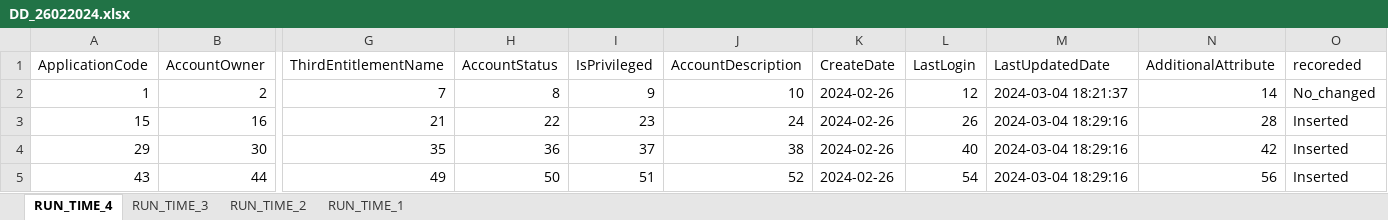
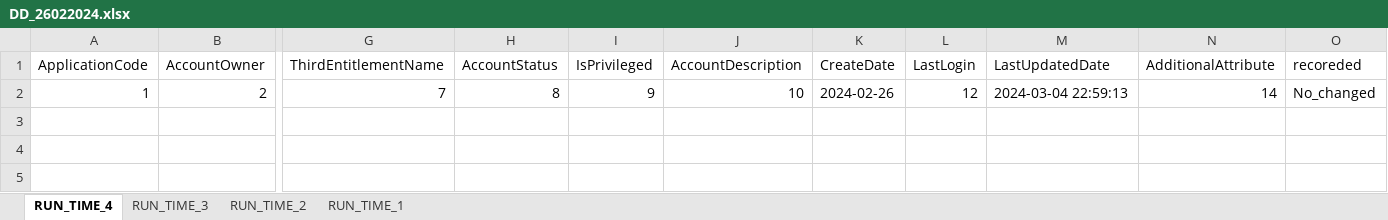
Before and after one commit to TaakJ/convert_files, an Excel workbook: tmp/log/DD_26022024.xlsx, sheet RUN_TIME_4, drawn as a sheet; only a part is shown, gaps mark what is left out; values as stored, in another font and other column widths than the file's, no borders; rows hold the shown columns only; the diff names each change by its address in the sheet, - before the commit and + after, or states it on an @@ line.

```diff
--- a/tmp/log/DD_26022024.xlsx (sheet RUN_TIME_4)
+++ b/tmp/log/DD_26022024.xlsx (sheet RUN_TIME_4)
-M2 (LastUpdatedDate): 2024-03-04 18:21:37
+M2 (LastUpdatedDate): 2024-03-04 22:59:13
-row 3: 15 | 16 | 21 | 22 | 23 | 24 | 2024-02-26 | 26 | 2024-03-04 18:29:16 | 28 | Inserted
-row 4: 29 | 30 | 35 | 36 | 37 | 38 | 2024-02-26 | 40 | 2024-03-04 18:29:16 | 42 | Inserted
-row 5: 43 | 44 | 49 | 50 | 51 | 52 | 2024-02-26 | 54 | 2024-03-04 18:29:16 | 56 | Inserted
```
Also changed, not shown: sheet RUN_TIME_1, sheet RUN_TIME_3, sheet RUN_TIME_2, export/Application Data Requirements.xlsx, tmp/log/DD_27022024.xlsx, 6 other files.
